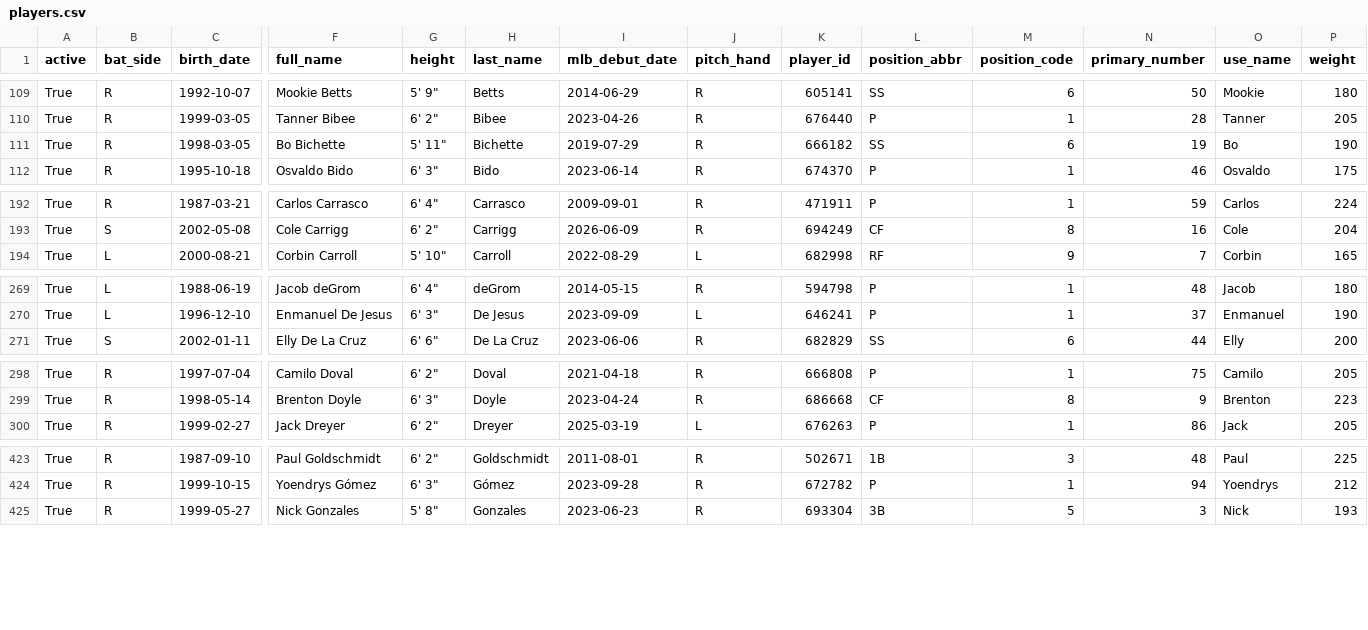
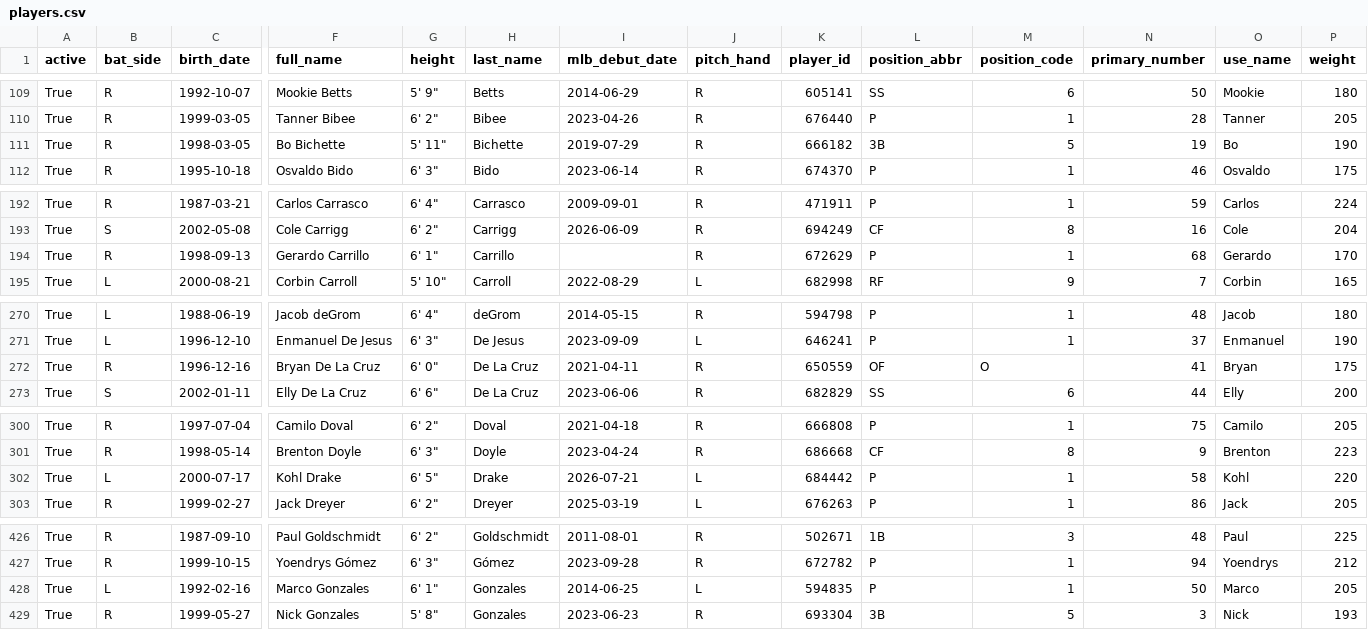
Before and after one commit to fuku8/mlb-data, a CSV file: data/players.csv, drawn as a sheet; only a part is shown, gaps mark what is left out; rows hold the shown columns only; the diff covers the shown part only; the diff names each change by its address in the sheet, - before the commit and + after, or states it on an @@ line.

```diff
--- a/data/players.csv
+++ b/data/players.csv
-L111 (position_abbr): SS
+L111 (position_abbr): 3B
-M111 (position_code): 6
+M111 (position_code): 5
+row 194: True | R | 1998-09-13 | Gerardo Carrillo | 6' 1" | Carrillo |  | R | 672629 | P | 1 | 68 | Gerardo | 170
+row 272: True | R | 1996-12-16 | Bryan De La Cruz | 6' 0" | De La Cruz | 2021-04-11 | R | 650559 | OF | O | 41 | Bryan | 175
+row 302: True | L | 2000-07-17 | Kohl Drake | 6' 5" | Drake | 2026-07-21 | L | 684442 | P | 1 | 58 | Kohl | 220
+row 428: True | L | 1992-02-16 | Marco Gonzales | 6' 1" | Gonzales | 2014-06-25 | L | 594835 | P | 1 | 50 | Marco | 205
```
Also changed, not shown: 11 edited cells elsewhere in this file, data/player_fielding.csv, data/player_hitting.csv, 6 other files.
